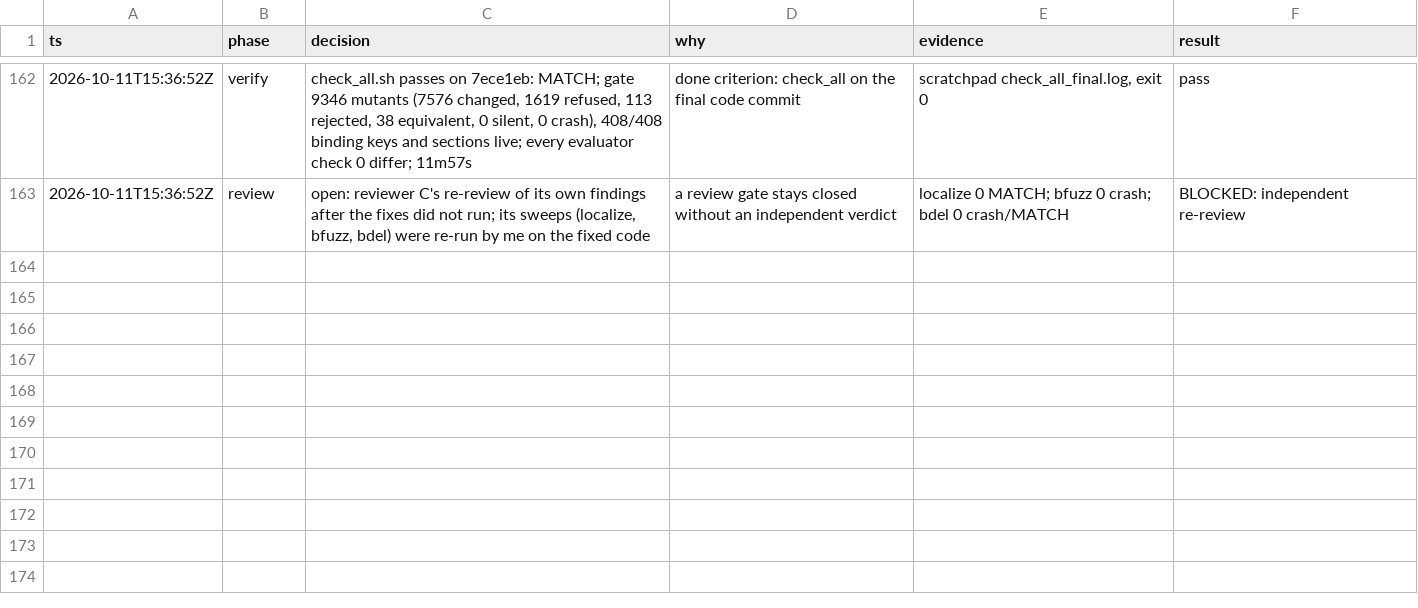
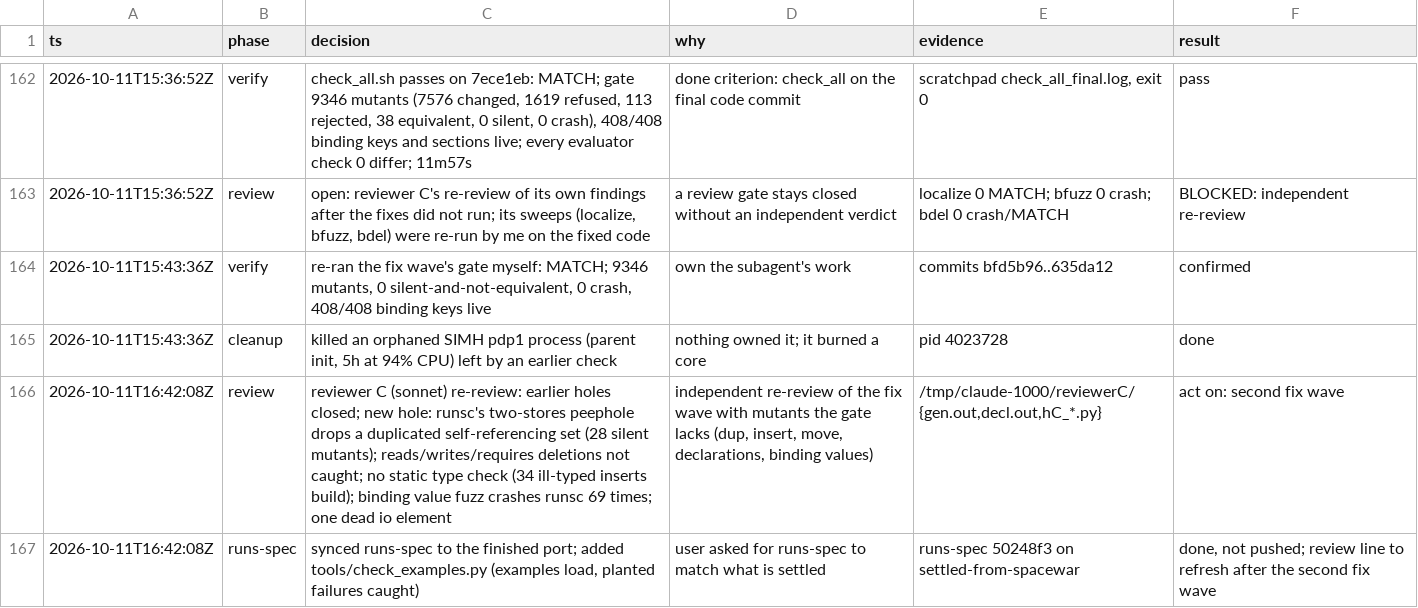
Before and after one commit to wScottSh/RUNS-Spacewar, a TSV file: docs/decisions.tsv, drawn as a sheet; only a part is shown, gaps mark what is left out; the diff names each change by its address in the sheet, - before the commit and + after, or states it on an @@ line.

```diff
--- a/docs/decisions.tsv
+++ b/docs/decisions.tsv
+row 164: 2026-10-11T15:43:36Z | verify | re-ran the fix wave's gate myself: MATCH; 9346 mutants, 0 silent-and-not-equivalent, 0 crash, 408/408 binding keys live | own the subagent's work | commits bfd5b96..635da12 | confirmed
+row 165: 2026-10-11T15:43:36Z | cleanup | killed an orphaned SIMH pdp1 process (parent init, 5h at 94% CPU) left by an earlier check | nothing owned it; it burned a core | pid 4023728 | done
+row 166: 2026-10-11T16:42:08Z | review | reviewer C (sonnet) re-review: earlier holes closed; new hole: runsc's two-stores peephole drops a duplicated self-referencing set (28 silent mutants); reads/writes/requires deletions not caught; no static type check (34 ill-typed inserts build); binding value fuzz crashes runsc 69 times; one dead io element | independent re-review of the fix wave with mutants the gate lacks (dup, insert, move, declarations, binding values) | /tmp/claude-1000/reviewerC/{gen.out,decl.out,hC_*.py} | act on: second fix wave
+row 167: 2026-10-11T16:42:08Z | runs-spec | synced runs-spec to the finished port; added tools/check_examples.py (examples load, planted failures caught) | user asked for runs-spec to match what is settled | runs-spec 50248f3 on settled-from-spacewar | done, not pushed; review line to refresh after the second fix wave
```
